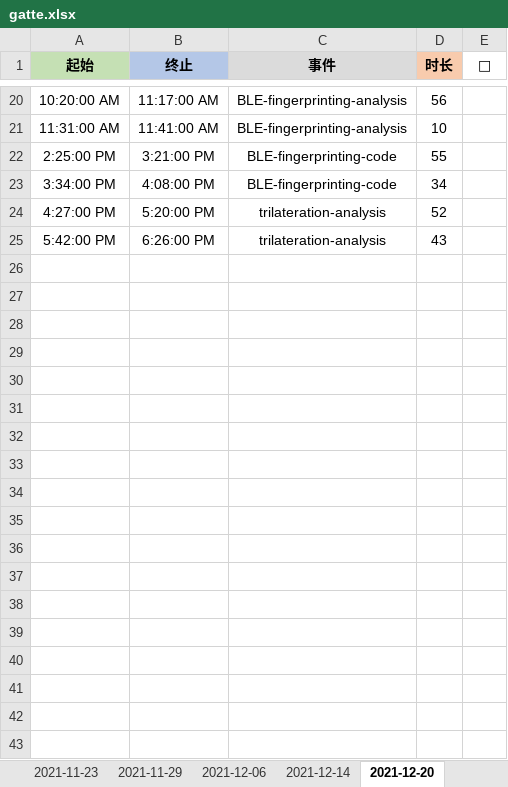
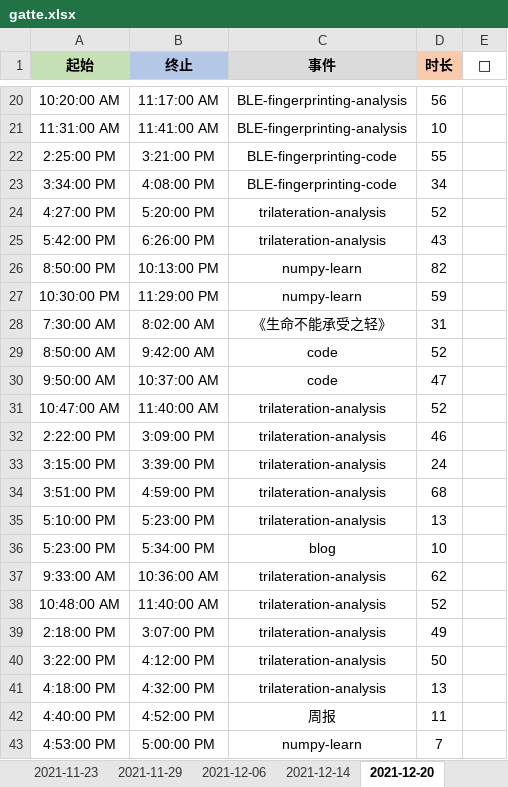
Before and after one commit to Joiner12/Notes, an Excel workbook: gatte.xlsx, sheet 2021-12-20, drawn as a sheet; only a part is shown, gaps mark what is left out; values as stored, in another font and other column widths than the file's, no borders; conditional formats not drawn; the diff names each change by its address in the sheet, - before the commit and + after, or states it on an @@ line.

```diff
--- a/gatte.xlsx (sheet 2021-12-20)
+++ b/gatte.xlsx (sheet 2021-12-20)
+row 26: 8:50:00 PM | 10:13:00 PM | numpy-learn | 82
+row 27: 10:30:00 PM | 11:29:00 PM | numpy-learn | 59
+row 28: 7:30:00 AM | 8:02:00 AM | 《生命不能承受之轻》 | 31
+row 29: 8:50:00 AM | 9:42:00 AM | code | 52
+row 30: 9:50:00 AM | 10:37:00 AM | code | 47
+row 31: 10:47:00 AM | 11:40:00 AM | trilateration-analysis | 52
+row 32: 2:22:00 PM | 3:09:00 PM | trilateration-analysis | 46
+row 33: 3:15:00 PM | 3:39:00 PM | trilateration-analysis | 24
+row 34: 3:51:00 PM | 4:59:00 PM | trilateration-analysis | 68
+row 35: 5:10:00 PM | 5:23:00 PM | trilateration-analysis | 13
+row 36: 5:23:00 PM | 5:34:00 PM | blog | 10
+row 37: 9:33:00 AM | 10:36:00 AM | trilateration-analysis | 62
+row 38: 10:48:00 AM | 11:40:00 AM | trilateration-analysis | 52
+row 39: 2:18:00 PM | 3:07:00 PM | trilateration-analysis | 49
+row 40: 3:22:00 PM | 4:12:00 PM | trilateration-analysis | 50
+row 41: 4:18:00 PM | 4:32:00 PM | trilateration-analysis | 13
+row 42: 4:40:00 PM | 4:52:00 PM | 周报 | 11
+row 43: 4:53:00 PM | 5:00:00 PM | numpy-learn | 7
```
Also changed, not shown: 1 other file.
